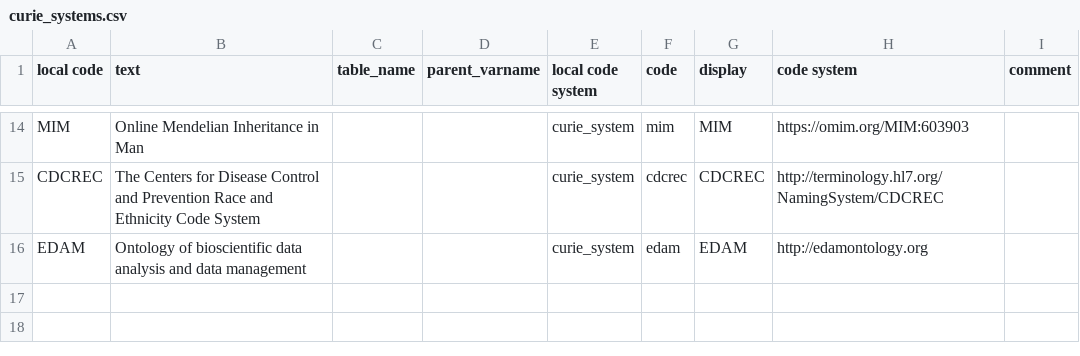
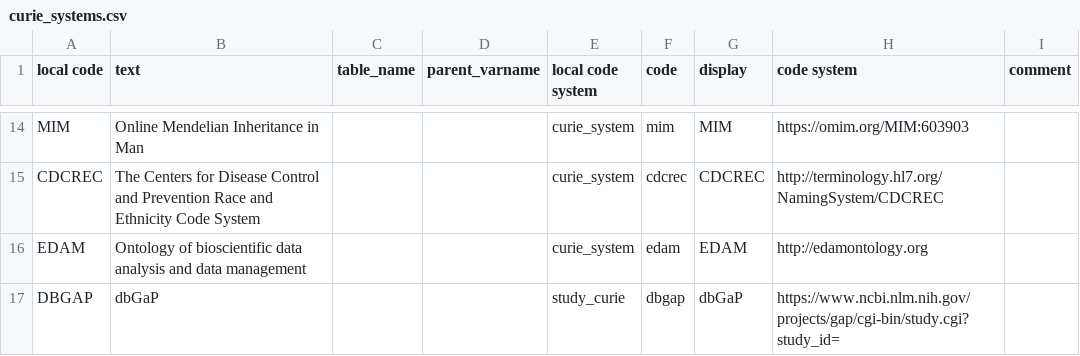
Before and after one commit to anvilproject/ncpi-anvil-whistle-projections, a CSV file: harmony/curie_systems.csv, drawn as a sheet; only a part is shown, gaps mark what is left out; the diff names each change by its address in the sheet, - before the commit and + after, or states it on an @@ line.

```diff
--- a/harmony/curie_systems.csv
+++ b/harmony/curie_systems.csv
+row 17: DBGAP | dbGaP |  |  | study_curie | dbgap | dbGaP | https://www.ncbi.nlm.nih.gov/projects/gap/cgi-bin/study.cgi?study_id=
```
Also changed, not shown: data/dd/study.csv, 13 other files.
